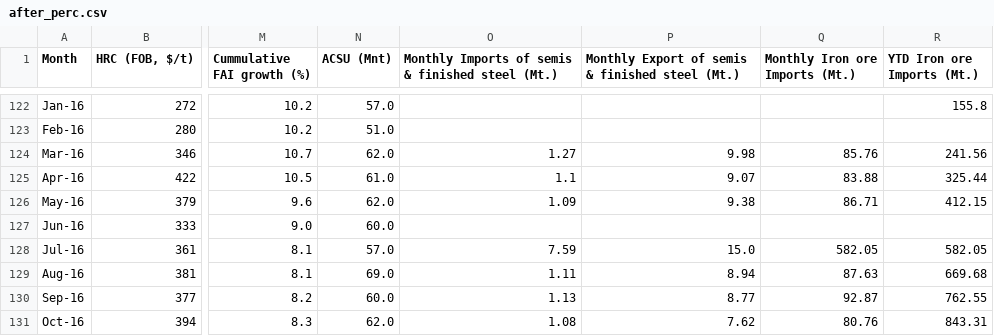
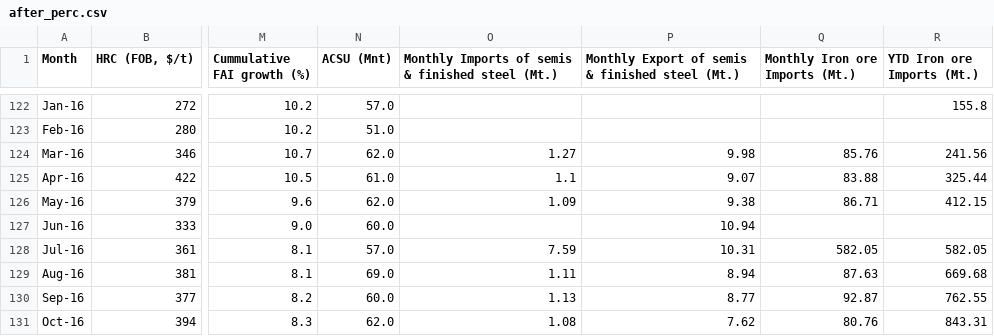
Before and after one commit to nguyenhpnguyen/BT4103-Business-Analytics-Capstone-Project, a CSV file: data/processed/after_perc.csv, drawn as a sheet; only a part is shown, gaps mark what is left out; the diff names each change by its address in the sheet, - before the commit and + after, or states it on an @@ line.

```diff
--- a/data/processed/after_perc.csv
+++ b/data/processed/after_perc.csv
-P127: (empty)
+P127: 10.94
-P128: 15.0
+P128: 10.31
```
Also changed, not shown: data/final/wo_na_all_cols.csv, data/processed/after_fillna.csv, 8 other files.
